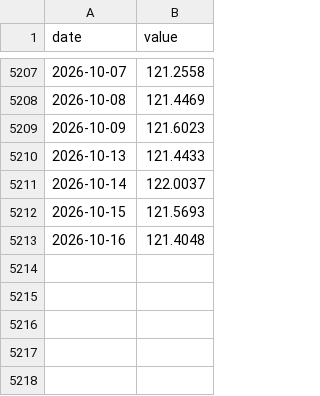
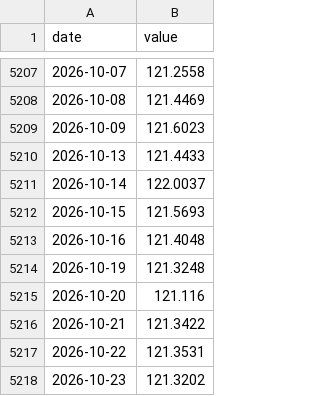
Before and after one commit to crunchhamburger/PhotoWebsite, a CSV file: src/data/series/DTWEXBGS.csv, drawn as a sheet; only a part is shown, gaps mark what is left out; the diff names each change by its address in the sheet, - before the commit and + after, or states it on an @@ line.

```diff
--- a/src/data/series/DTWEXBGS.csv
+++ b/src/data/series/DTWEXBGS.csv
+row 5214: 2026-10-19 | 121.3248
+row 5215: 2026-10-20 | 121.116
+row 5216: 2026-10-21 | 121.3422
+row 5217: 2026-10-22 | 121.3531
+row 5218: 2026-10-23 | 121.3202
```
Also changed, not shown: src/data/series/DFEDTARU.csv, src/data/series/DGS10.csv, 8 other files.
